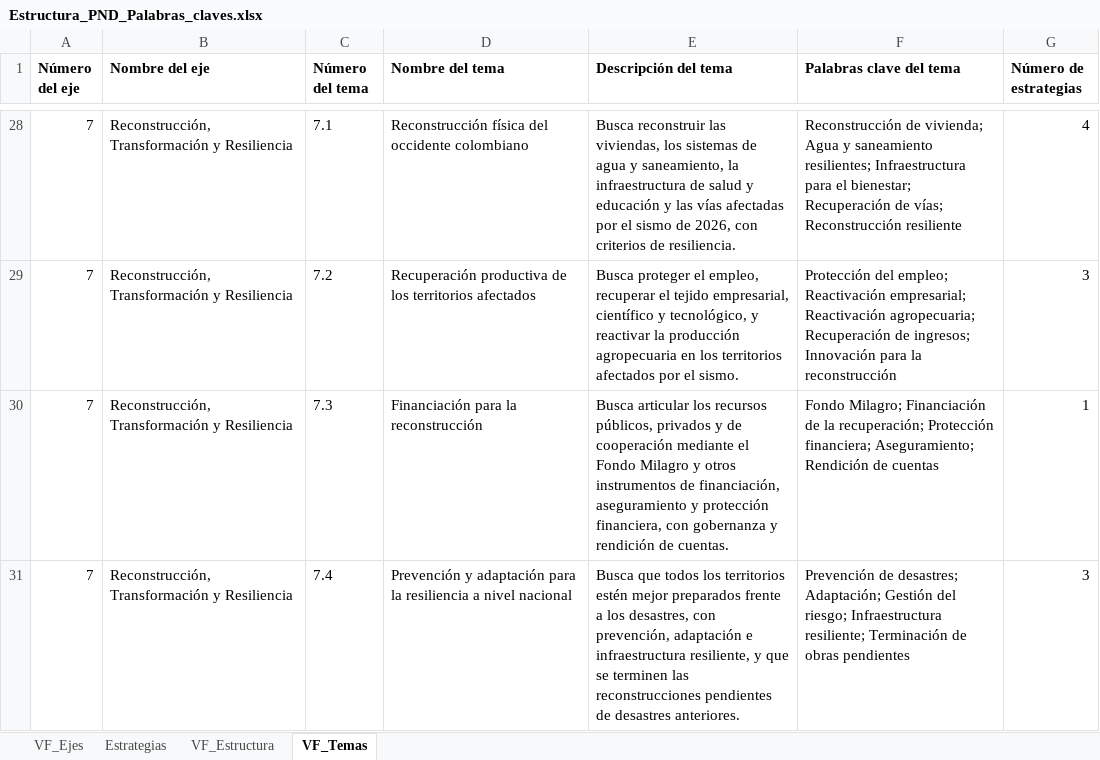
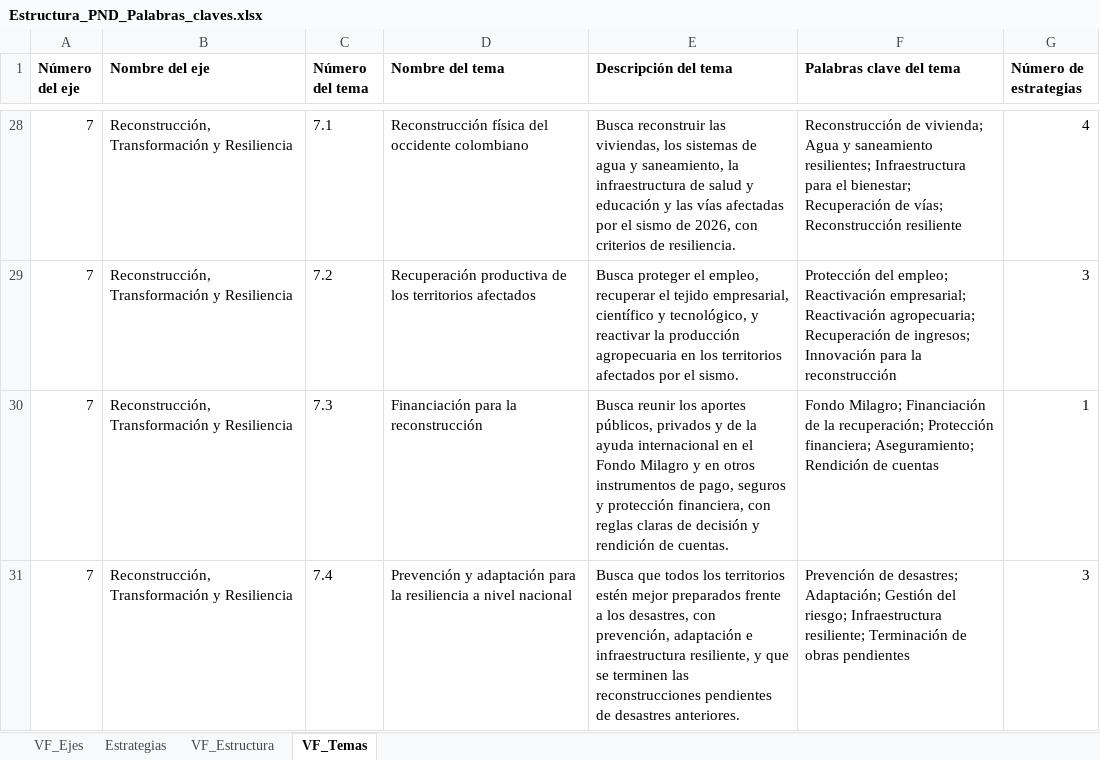
Before and after one commit to gabrielombo7/Chatbot-PND, an Excel workbook: data/Estructura_PND_Palabras_claves.xlsx, sheet VF_Temas, drawn as a sheet; only a part is shown, gaps mark what is left out; values as stored, in another font and other column widths than the file's, no borders; the diff covers the shown part only; the diff names each change by its address in the sheet, - before the commit and + after, or states it on an @@ line.

```diff
--- a/data/Estructura_PND_Palabras_claves.xlsx (sheet VF_Temas)
+++ b/data/Estructura_PND_Palabras_claves.xlsx (sheet VF_Temas)
-E30 (Descripción del tema): Busca articular los recursos públicos, privados y de cooperación mediante el Fondo Milagro y otros instrumentos de financiación, aseguramiento y protección financiera, con gobernanza y rendición…
+E30 (Descripción del tema): Busca reunir los aportes públicos, privados y de la ayuda internacional en el Fondo Milagro y en otros instrumentos de pago, seguros y protección financiera, con reglas claras de decisión y rendición…
```
Also changed, not shown: 17 edited cells elsewhere in this sheet, sheet VF_Estructura, sheet VF_Ejes, 7 other files.
